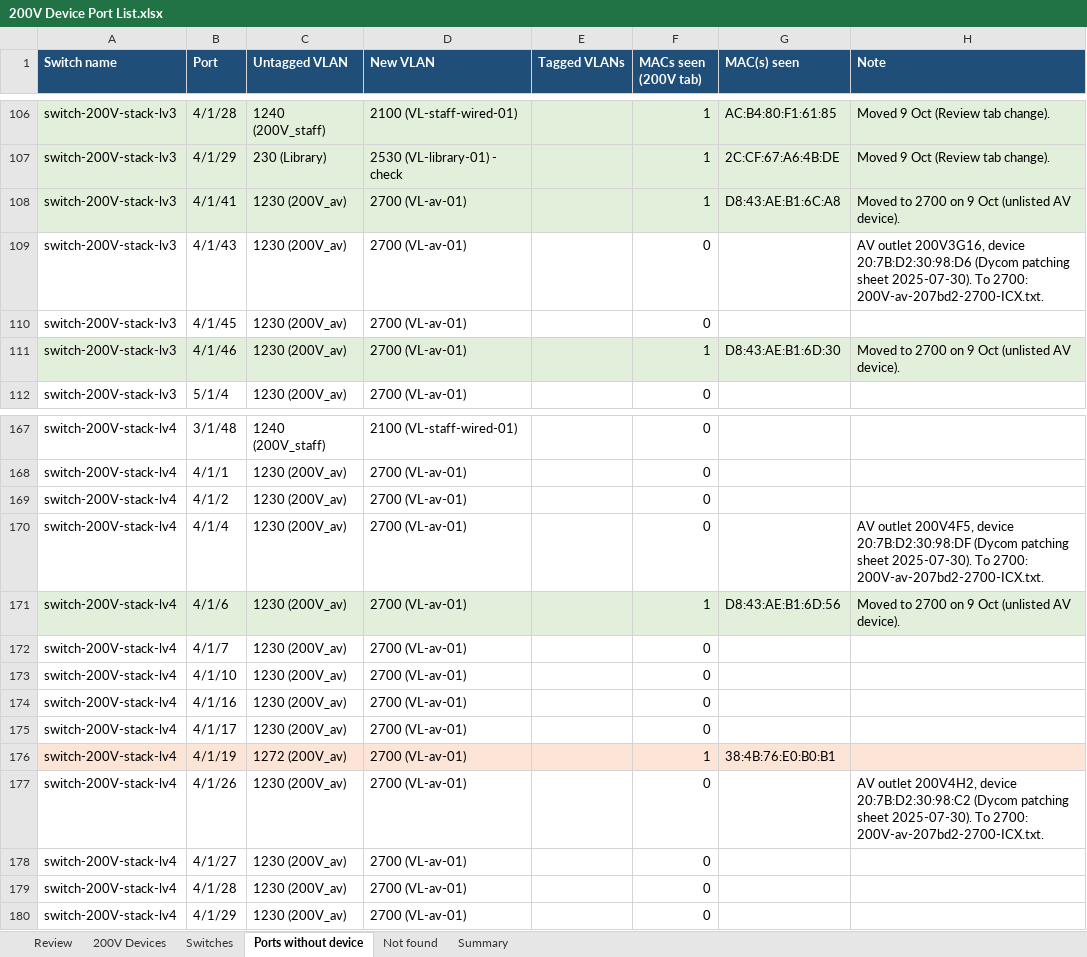
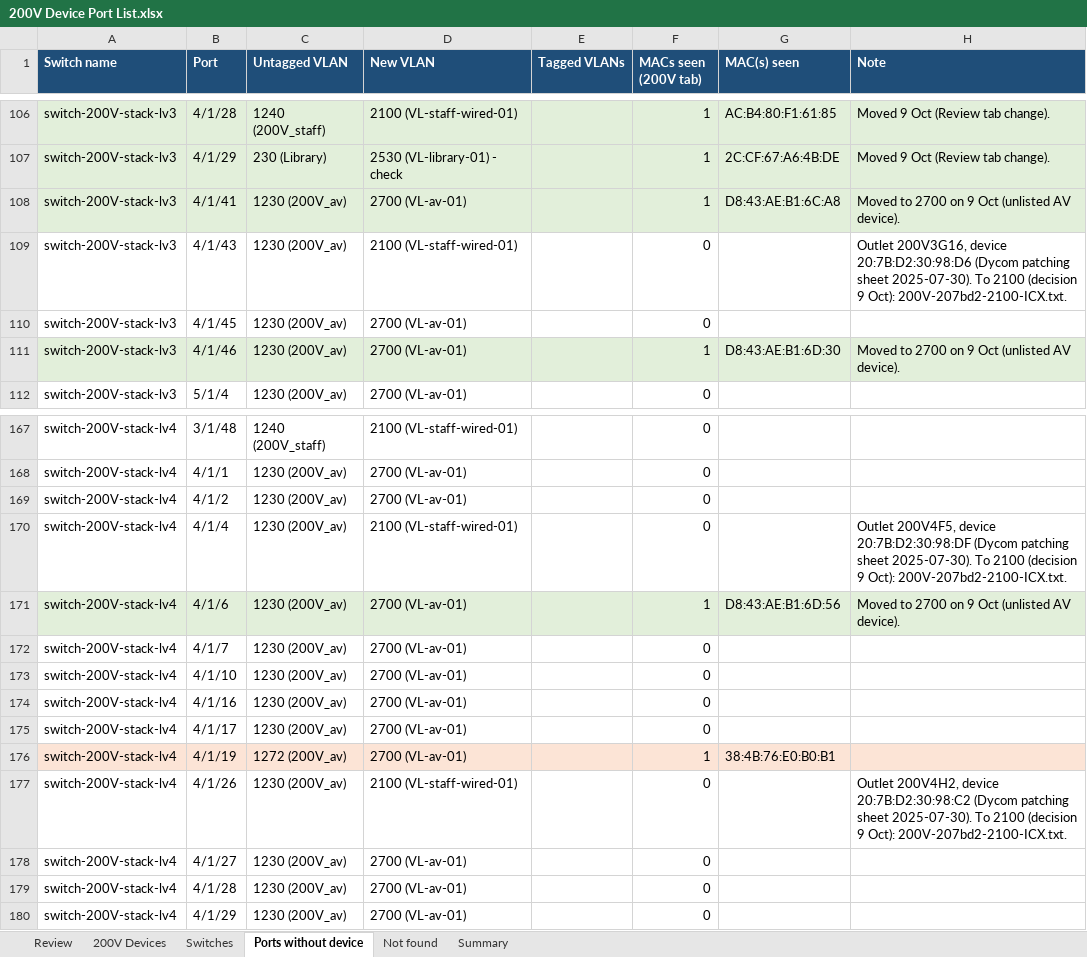
Before and after one commit to Asingh0014/trinity-smartzone-plan, an Excel workbook: 200V Device Port List.xlsx, sheet Ports without device, drawn as a sheet; only a part is shown, gaps mark what is left out; values as stored, in another font and other column widths than the file's, no borders; charts and pictures not drawn; the diff covers the shown part only; the diff names each change by its address in the sheet, - before the commit and + after, or states it on an @@ line.

```diff
--- a/200V Device Port List.xlsx (sheet Ports without device)
+++ b/200V Device Port List.xlsx (sheet Ports without device)
-D109 (New VLAN): 2700 (VL-av-01)
+D109 (New VLAN): 2100 (VL-staff-wired-01)
-H109 (Note): AV outlet 200V3G16, device 20:7B:D2:30:98:D6 (Dycom patching sheet 2025-07-30). To 2700: 200V-av-207bd2-2700-ICX.txt.
+H109 (Note): Outlet 200V3G16, device 20:7B:D2:30:98:D6 (Dycom patching sheet 2025-07-30). To 2100 (decision 9 Oct): 200V-207bd2-2100-ICX.txt.
-D170 (New VLAN): 2700 (VL-av-01)
+D170 (New VLAN): 2100 (VL-staff-wired-01)
-H170 (Note): AV outlet 200V4F5, device 20:7B:D2:30:98:DF (Dycom patching sheet 2025-07-30). To 2700: 200V-av-207bd2-2700-ICX.txt.
+H170 (Note): Outlet 200V4F5, device 20:7B:D2:30:98:DF (Dycom patching sheet 2025-07-30). To 2100 (decision 9 Oct): 200V-207bd2-2100-ICX.txt.
-D177 (New VLAN): 2700 (VL-av-01)
+D177 (New VLAN): 2100 (VL-staff-wired-01)
-H177 (Note): AV outlet 200V4H2, device 20:7B:D2:30:98:C2 (Dycom patching sheet 2025-07-30). To 2700: 200V-av-207bd2-2700-ICX.txt.
+H177 (Note): Outlet 200V4H2, device 20:7B:D2:30:98:C2 (Dycom patching sheet 2025-07-30). To 2100 (decision 9 Oct): 200V-207bd2-2100-ICX.txt.
```
Also changed, not shown: 20 edited cells elsewhere in this sheet, 2 other files.
